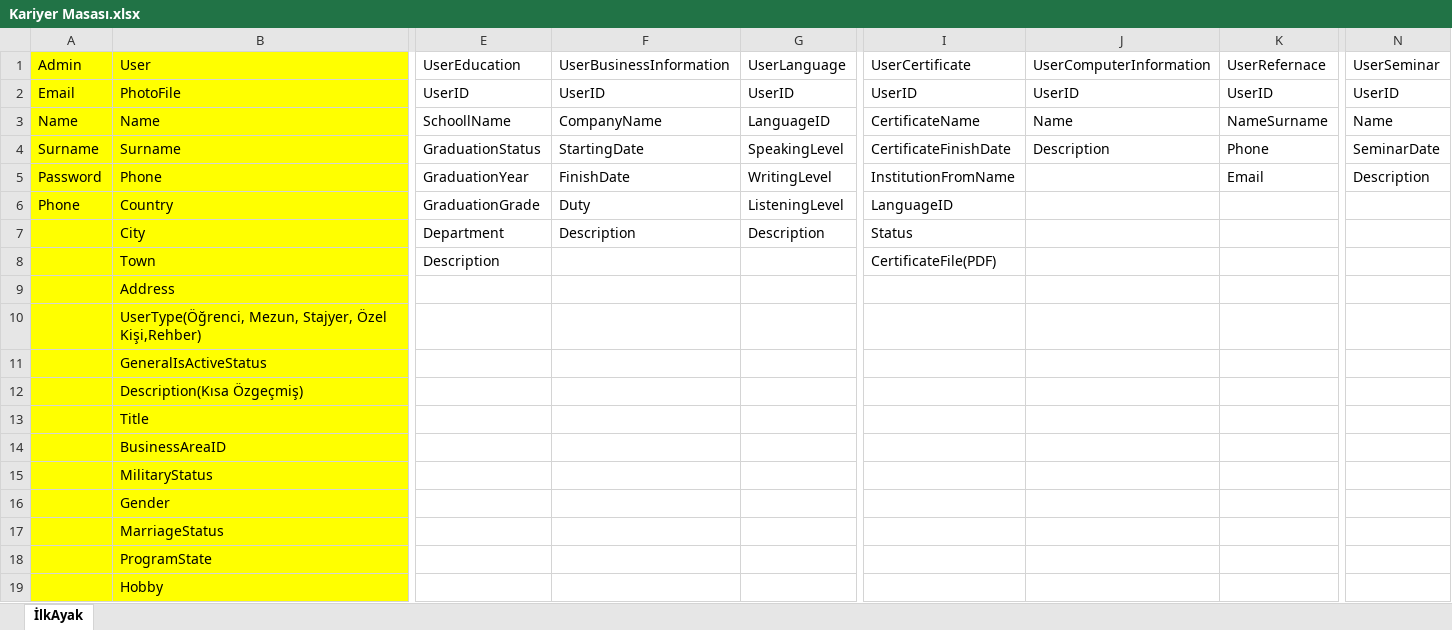
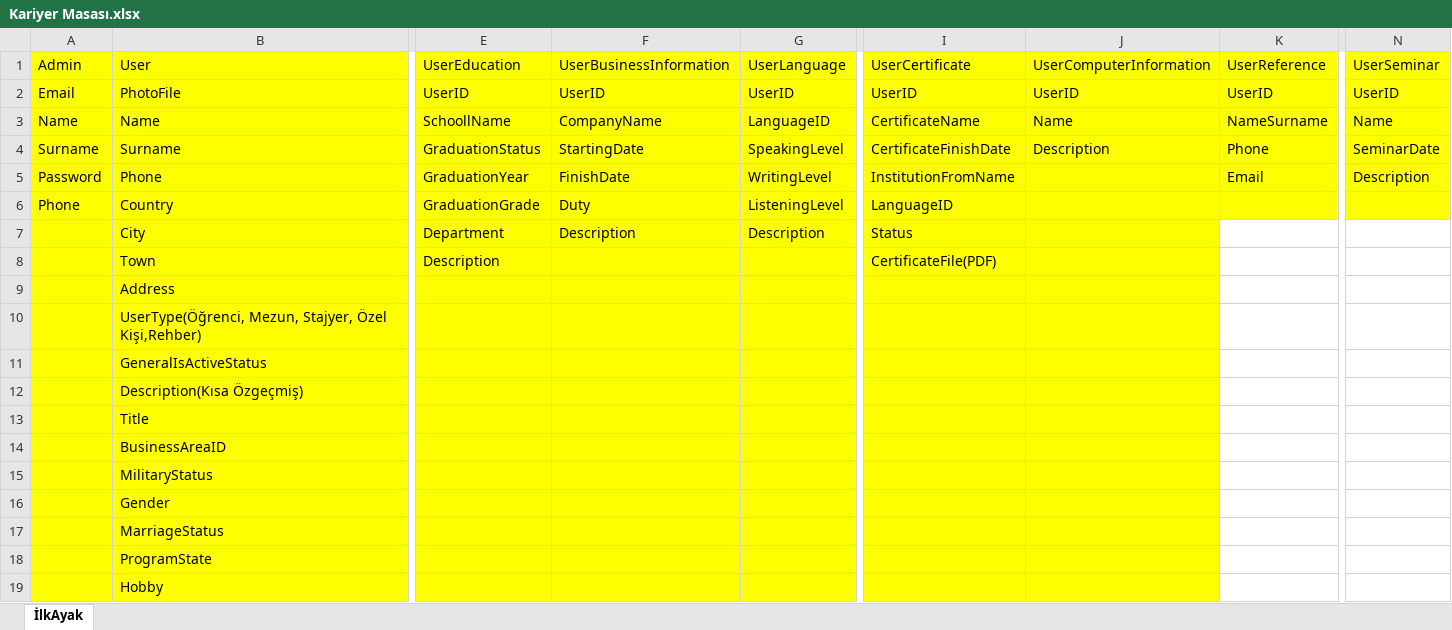
Before and after one commit to kadir1278/KariyerMasasiEF, an Excel workbook: Kariyer Masası.xlsx, sheet İlkAyak, drawn as a sheet; only a part is shown, gaps mark what is left out; values as stored, in another font and other column widths than the file's, no borders; the diff covers the shown part only; the diff names each change by its address in the sheet, - before the commit and + after, or states it on an @@ line.

```diff
--- a/Kariyer Masası.xlsx (sheet İlkAyak)
+++ b/Kariyer Masası.xlsx (sheet İlkAyak)
-E1:G19 fill: none
+E1:G19 fill: #FFFF00
-I1:K6 fill: none
+I1:K6 fill: #FFFF00
-K1: UserRefernace
+K1: UserReference
-N1:N4 fill: none
+N1:N4 fill: #FFFF00
-N5:N6 fill: none
+N5:N6 fill: #FFFF00
-I7:J19 fill: none
+I7:J19 fill: #FFFF00
```
Also changed, not shown: cell formats elsewhere in this sheet, 30 other files.
